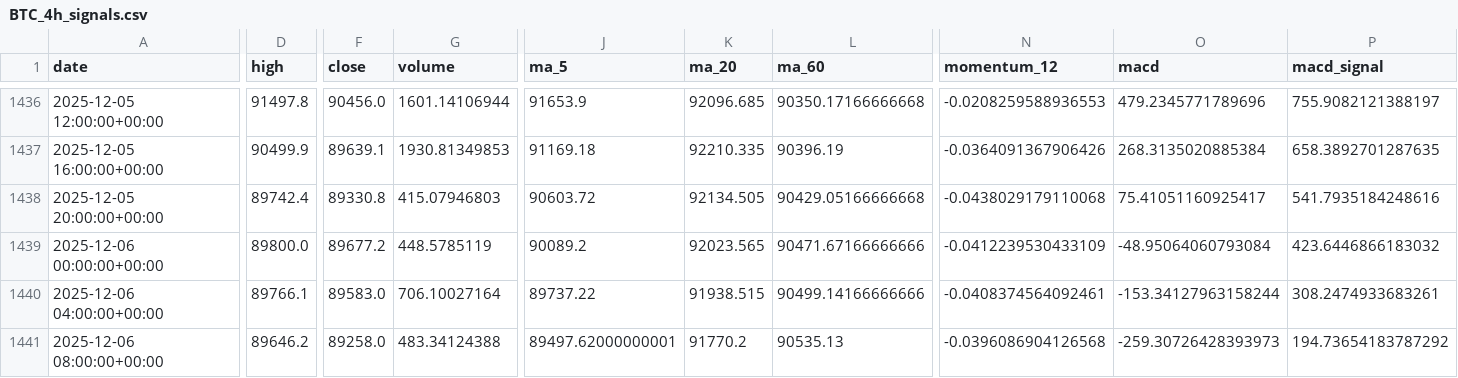
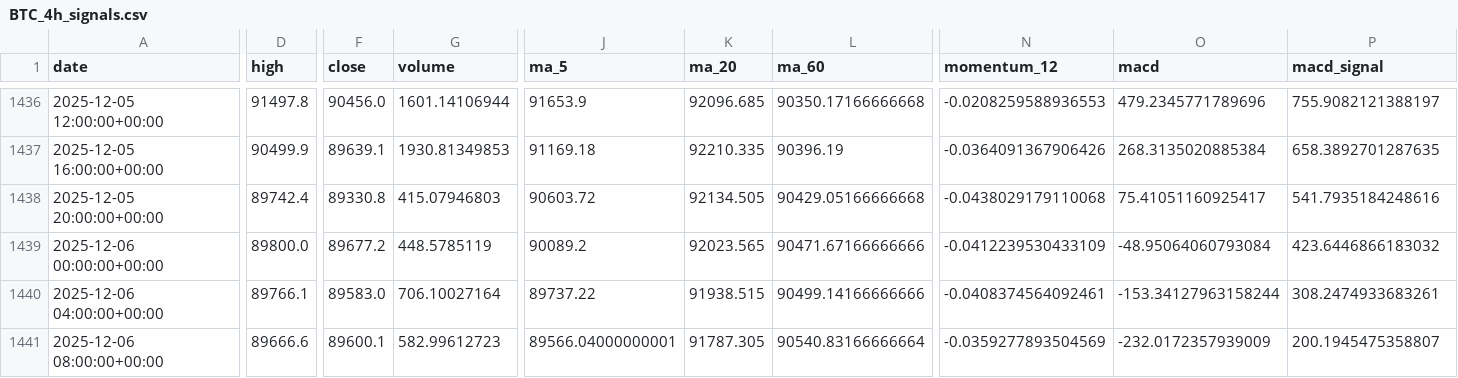
Before and after one commit to zhqin020/ai-crypto-agent, a CSV file: signals/BTC_4h_signals.csv, drawn as a sheet; only a part is shown, gaps mark what is left out; the diff covers the shown part only; the diff names each change by its address in the sheet, - before the commit and + after, or states it on an @@ line.

```diff
--- a/signals/BTC_4h_signals.csv
+++ b/signals/BTC_4h_signals.csv
-D1441 (high): 89646.2
+D1441 (high): 89666.6
-F1441 (close): 89258.0
+F1441 (close): 89600.1
-G1441 (volume): 483.34124388
+G1441 (volume): 582.99612723
-J1441 (ma_5): 89497.62000000001
+J1441 (ma_5): 89566.04000000001
-K1441 (ma_20): 91770.2
+K1441 (ma_20): 91787.305
-L1441 (ma_60): 90535.13
+L1441 (ma_60): 90540.83166666664
-N1441 (momentum_12): -0.0396086904126568
+N1441 (momentum_12): -0.0359277893504569
-O1441 (macd): -259.30726428393973
+O1441 (macd): -232.0172357939009
-P1441 (macd_signal): 194.73654183787292
+P1441 (macd_signal): 200.1945475358807
```
Also changed, not shown: 15 edited cells elsewhere in this file, frontpages/public/data/nav_history.csv, signals/BNB_4h_signals.csv, 19 other files.
